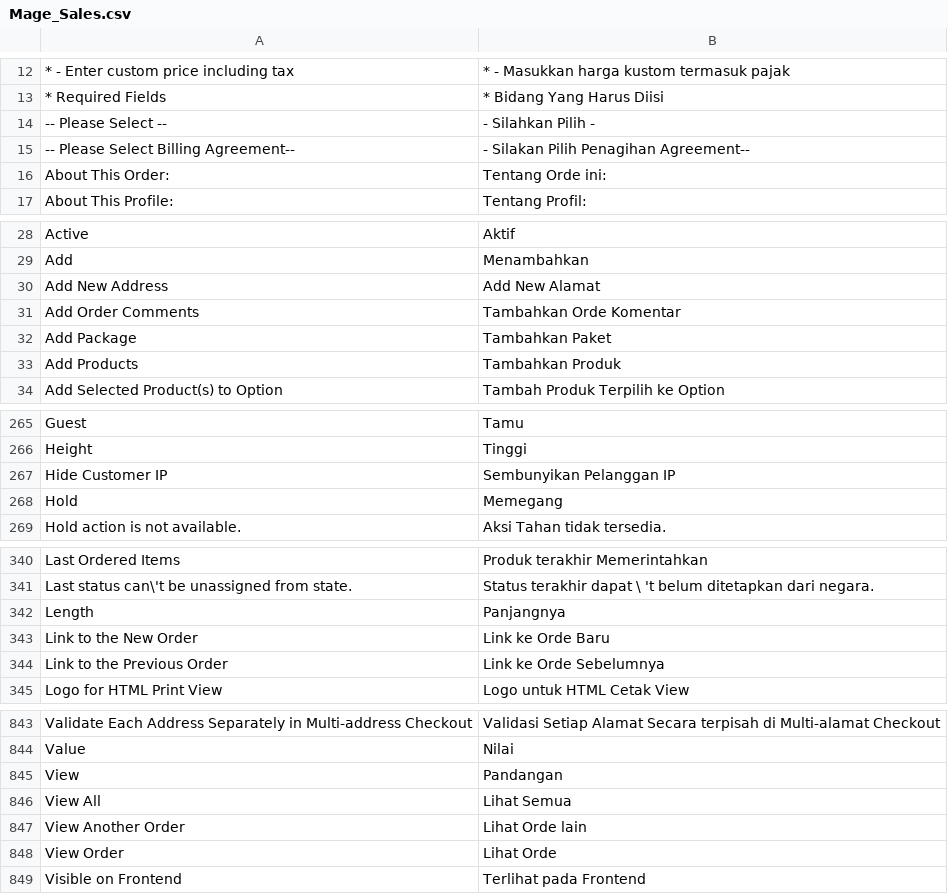
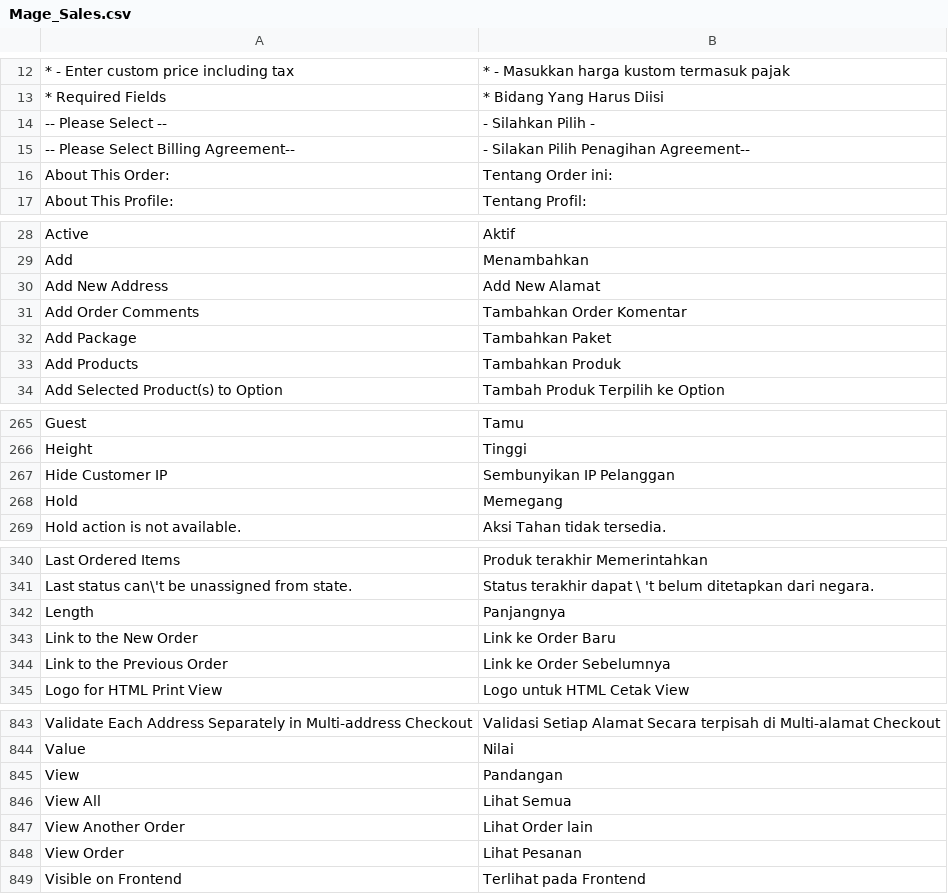
Before and after one commit to OpenMageModuleFostering/indonesia_locale, a CSV file: app/locale/id_ID/Mage_Sales.csv, drawn as a sheet; only a part is shown, gaps mark what is left out; the diff covers the shown part only.

```diff
--- a/app/locale/id_ID/Mage_Sales.csv
+++ b/app/locale/id_ID/Mage_Sales.csv
@@ -15,3 +15,3 @@
 -- Please Select Billing Agreement--,- Silakan Pilih Penagihan Agreement--
-About This Order:,Tentang Orde ini:
+About This Order:,Tentang Order ini:
 About This Profile:,Tentang Profil:
@@ -30,3 +30,3 @@ Add,Menambahkan
 Add New Address,Add New Alamat
-Add Order Comments,Tambahkan Orde Komentar
+Add Order Comments,Tambahkan Order Komentar
 Add Package,Tambahkan Paket
@@ -266,3 +266,3 @@ Guest,Tamu
 Height,Tinggi
-Hide Customer IP,Sembunyikan Pelanggan IP
+Hide Customer IP,Sembunyikan IP Pelanggan
 Hold,Memegang
@@ -342,4 +342,4 @@ Last status can\'t be unassigned from state.,Status terakhir dapat \ 't belum di
 Length,Panjangnya
-Link to the New Order,Link ke Orde Baru
-Link to the Previous Order,Link ke Orde Sebelumnya
+Link to the New Order,Link ke Order Baru
+Link to the Previous Order,Link ke Order Sebelumnya
 Logo for HTML Print View,Logo untuk HTML Cetak View
@@ -846,4 +846,4 @@ View,Pandangan
 View All,Lihat Semua
-View Another Order,Lihat Orde lain
-View Order,Lihat Orde
+View Another Order,Lihat Order lain
+View Order,Lihat Pesanan
 Visible on Frontend,Terlihat pada Frontend
```
Also changed, not shown: 20 edited cells elsewhere in this file, app/locale/id_ID/Mage_Catalog.csv, app/locale/id_ID/Mage_Cms.csv, 5 other files.
